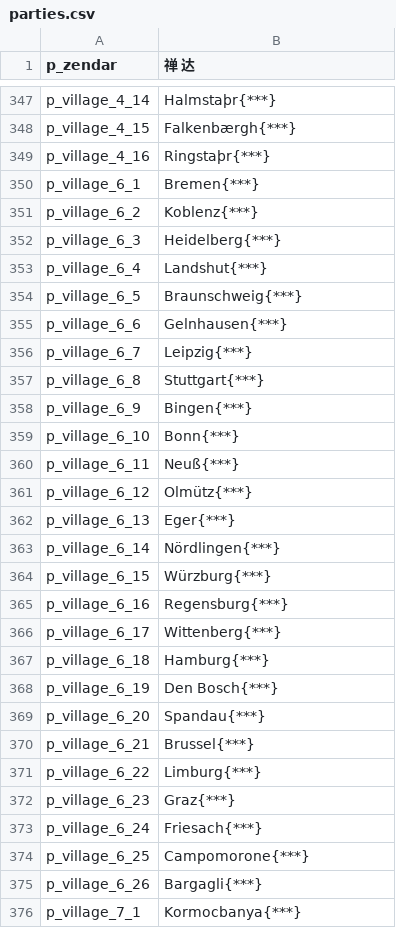
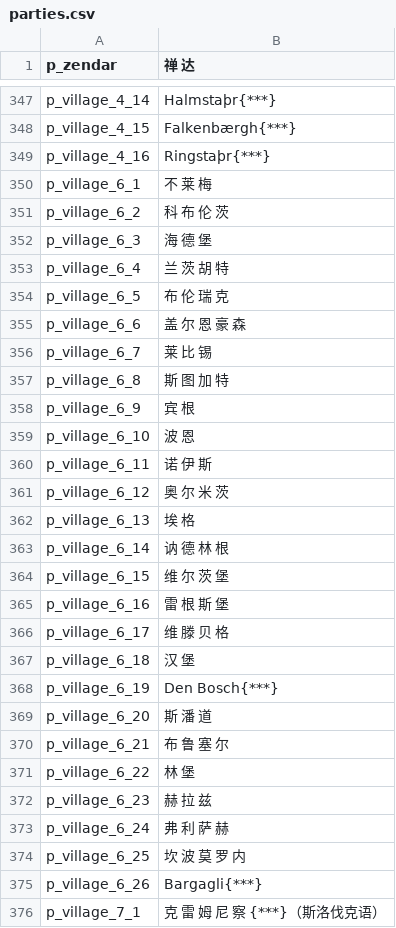
Before and after one commit to zac123456789123/mountblade-ad1257svn-chinese-translation, a CSV file: cns/parties.csv, drawn as a sheet; only a part is shown, gaps mark what is left out; the diff covers the shown part only.

```diff
--- a/cns/parties.csv
+++ b/cns/parties.csv
@@ -349,28 +349,28 @@ p_village_4_15|Falkenbærgh{***}
 p_village_4_16|Ringstaþr{***}
-p_village_6_1|Bremen{***}
-p_village_6_2|Koblenz{***}
-p_village_6_3|Heidelberg{***}
-p_village_6_4|Landshut{***}
-p_village_6_5|Braunschweig{***}
-p_village_6_6|Gelnhausen{***}
-p_village_6_7|Leipzig{***}
-p_village_6_8|Stuttgart{***}
-p_village_6_9|Bingen{***}
-p_village_6_10|Bonn{***}
-p_village_6_11|Neuß{***}
-p_village_6_12|Olmütz{***}
-p_village_6_13|Eger{***}
-p_village_6_14|Nördlingen{***}
-p_village_6_15|Würzburg{***}
-p_village_6_16|Regensburg{***}
-p_village_6_17|Wittenberg{***}
-p_village_6_18|Hamburg{***}
+p_village_6_1|不 莱 梅
+p_village_6_2|科 布 伦 茨
+p_village_6_3|海 德 堡
+p_village_6_4|兰 茨 胡 特
+p_village_6_5|布 伦 瑞 克
+p_village_6_6|盖 尔 恩 豪 森
+p_village_6_7|莱 比 锡
+p_village_6_8|斯 图 加 特
+p_village_6_9|宾 根
+p_village_6_10|波 恩
+p_village_6_11|诺 伊 斯
+p_village_6_12|奥 尔 米 茨
+p_village_6_13|埃 格
+p_village_6_14|讷 德 林 根
+p_village_6_15|维 尔 茨 堡
+p_village_6_16|雷 根 斯 堡
+p_village_6_17|维 滕 贝 格
+p_village_6_18|汉 堡
 p_village_6_19|Den Bosch{***}
-p_village_6_20|Spandau{***}
-p_village_6_21|Brussel{***}
-p_village_6_22|Limburg{***}
-p_village_6_23|Graz{***}
-p_village_6_24|Friesach{***}
-p_village_6_25|Campomorone{***}
+p_village_6_20|斯 潘 道
+p_village_6_21|布 鲁 塞 尔
+p_village_6_22|林 堡
+p_village_6_23|赫 拉 兹
+p_village_6_24|弗 利 萨 赫
+p_village_6_25|坎 波 莫 罗 内
 p_village_6_26|Bargagli{***}
-p_village_7_1|Kormocbanya{***}
+p_village_7_1|克 雷 姆 尼 察 {***}（斯洛伐克语）
```
Also changed, not shown: 1 added row, 1 removed row and 81 edited cells elsewhere in this file.
